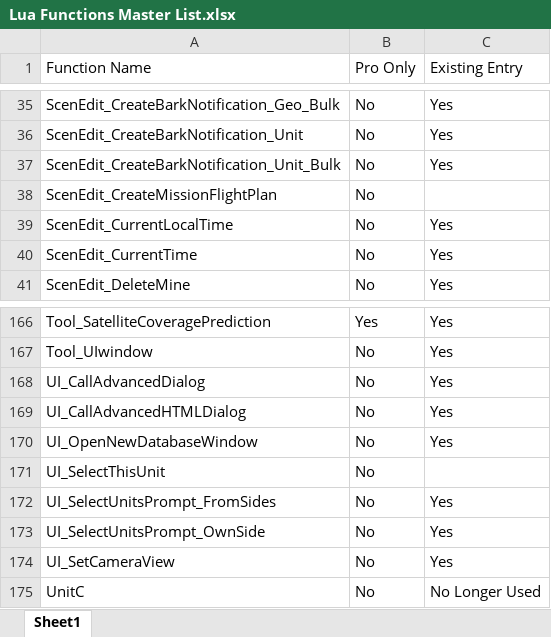
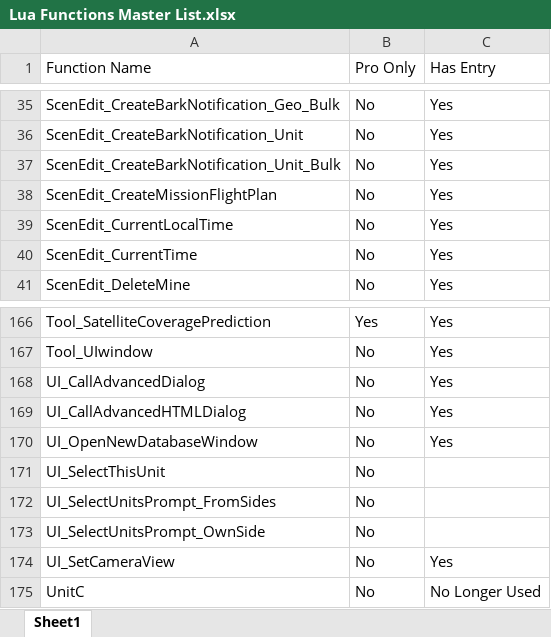
Before and after one commit to CommandLua/CommandLua.github.io, an Excel workbook: Lua Functions Master List.xlsx, sheet Sheet1, drawn as a sheet; only a part is shown, gaps mark what is left out; values as stored, in another font and other column widths than the file's, no cell formats; the diff names each change by its address in the sheet, - before the commit and + after, or states it on an @@ line.

```diff
--- a/Lua Functions Master List.xlsx (sheet Sheet1)
+++ b/Lua Functions Master List.xlsx (sheet Sheet1)
-C1: Existing Entry
+C1: Has Entry
-C38 (Has Entry): (empty)
+C38 (Has Entry): Yes
-C172:C173 (Has Entry): Yes
+C172:C173 (Has Entry): (empty)
```
Also changed, not shown: cell formats, 4 other files.
